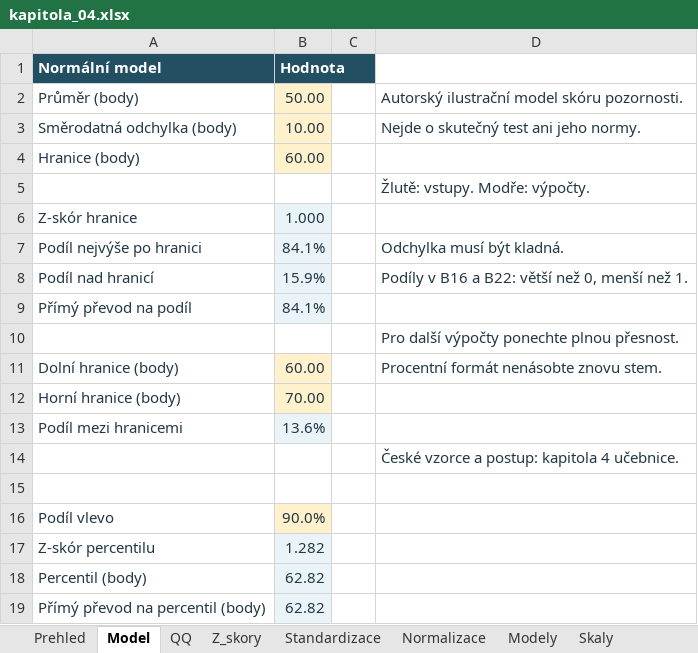
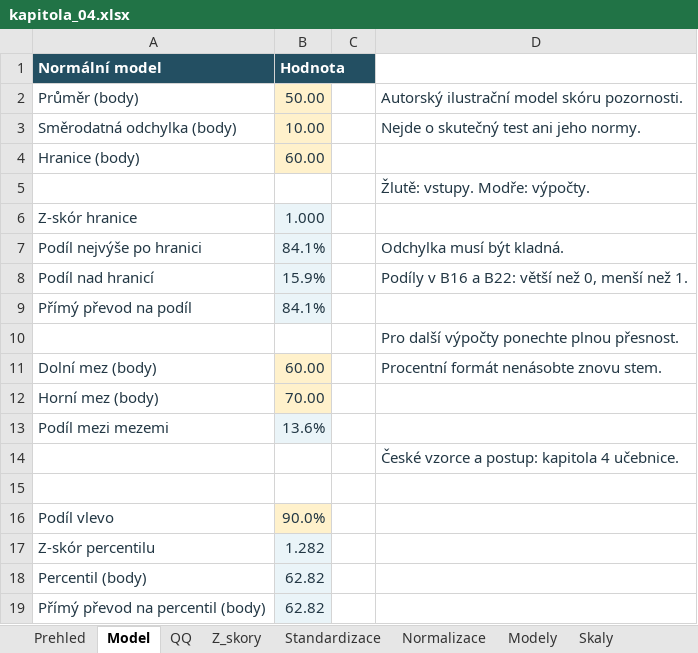
Before and after one commit to reckak/statistics-for-psychology, an Excel workbook: data/kapitola_04.xlsx, sheet Model, drawn as a sheet; only a part is shown; values as stored, in another font and other column widths than the file's, no borders; the diff names each change by its address in the sheet, - before the commit and + after, or states it on an @@ line.

```diff
--- a/data/kapitola_04.xlsx (sheet Model)
+++ b/data/kapitola_04.xlsx (sheet Model)
-A11 (Normální model): Dolní hranice (body)
+A11 (Normální model): Dolní mez (body)
-A12 (Normální model): Horní hranice (body)
+A12 (Normální model): Horní mez (body)
-A13 (Normální model): Podíl mezi hranicemi
+A13 (Normální model): Podíl mezi mezemi
```
Also changed, not shown: sheet Prehled, other sheet tabs, charts or pictures, 15 other files.
